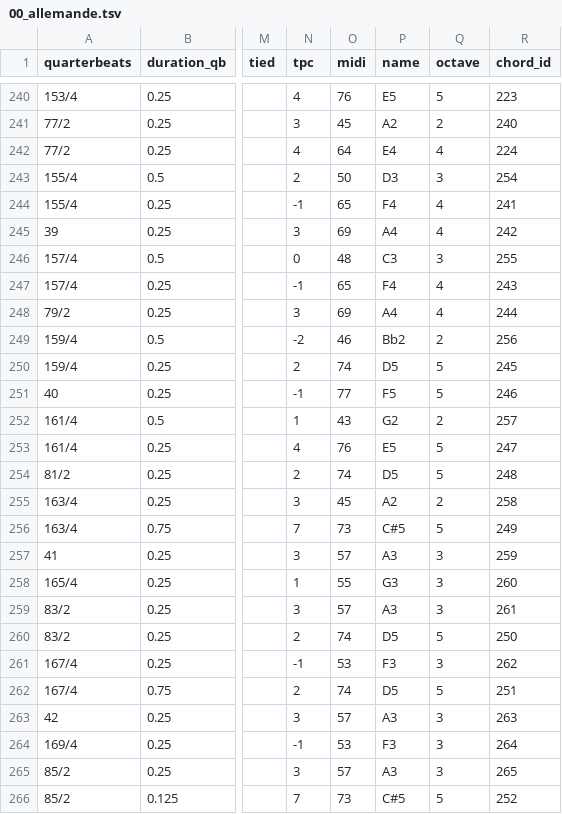
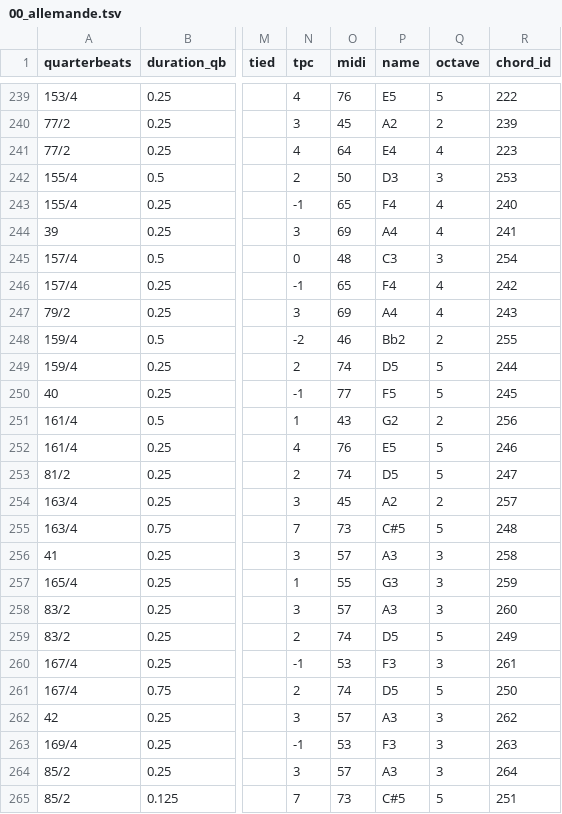
Before and after one commit to DCMLab/couperin_clavecin, a TSV file: notes/00_allemande.tsv, drawn as a sheet; only a part is shown, gaps mark what is left out; addresses are those after the commit; the diff covers the shown part only; the diff names each change by its address in the sheet, - before the commit and + after, or states it on an @@ line.

```diff
--- a/notes/00_allemande.tsv
+++ b/notes/00_allemande.tsv
-R239 (chord_id): 223
+R239 (chord_id): 222
-R240 (chord_id): 240
+R240 (chord_id): 239
-R241 (chord_id): 224
+R241 (chord_id): 223
-R242 (chord_id): 254
+R242 (chord_id): 253
-R243 (chord_id): 241
+R243 (chord_id): 240
-R244 (chord_id): 242
+R244 (chord_id): 241
-R245 (chord_id): 255
+R245 (chord_id): 254
-R246 (chord_id): 243
+R246 (chord_id): 242
-R247 (chord_id): 244
+R247 (chord_id): 243
-R248 (chord_id): 256
+R248 (chord_id): 255
-R249 (chord_id): 245
+R249 (chord_id): 244
-R250 (chord_id): 246
+R250 (chord_id): 245
-R251 (chord_id): 257
+R251 (chord_id): 256
-R252 (chord_id): 247
+R252 (chord_id): 246
-R253 (chord_id): 248
+R253 (chord_id): 247
-R254 (chord_id): 258
+R254 (chord_id): 257
-R255 (chord_id): 249
+R255 (chord_id): 248
-R256 (chord_id): 259
+R256 (chord_id): 258
-R257 (chord_id): 260
+R257 (chord_id): 259
-R258 (chord_id): 261
+R258 (chord_id): 260
-R259 (chord_id): 250
+R259 (chord_id): 249
-R260 (chord_id): 262
+R260 (chord_id): 261
-R261 (chord_id): 251
+R261 (chord_id): 250
-R262 (chord_id): 263
+R262 (chord_id): 262
-R263 (chord_id): 264
+R263 (chord_id): 263
-R264 (chord_id): 265
+R264 (chord_id): 264
-R265 (chord_id): 252
+R265 (chord_id): 251
```
Also changed, not shown: 1 removed row and 100 edited cells elsewhere in this file, metadata.tsv, reviewed/00_allemande_reviewed.tsv, 4 other files.
